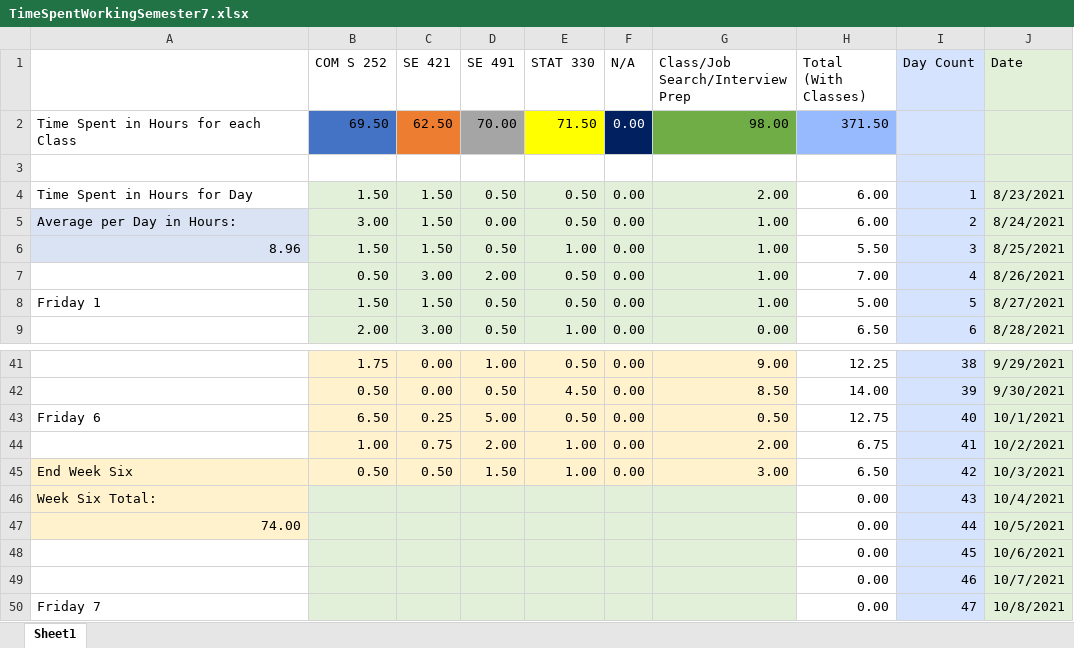
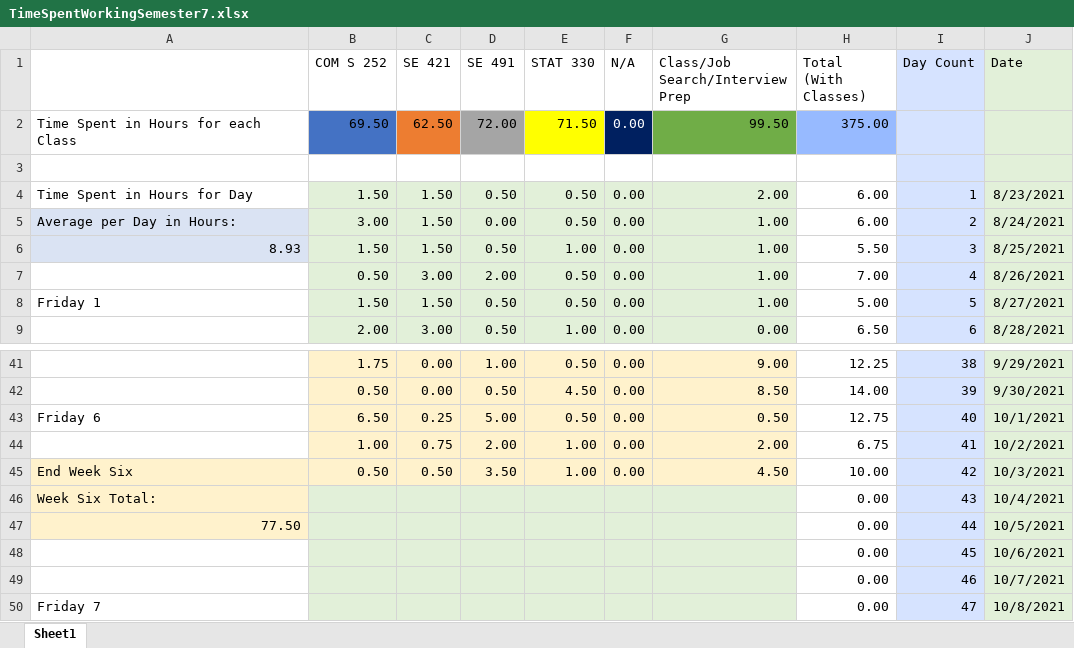
Before and after one commit to mghoskins/mghoskins-Data, an Excel workbook: CollegeSemesterWork/TimeSpentWorkingSemester7.xlsx, sheet Sheet1, drawn as a sheet; only a part is shown, gaps mark what is left out; values as stored, in another font and other column widths than the file's, no borders; charts and pictures and conditional formats not drawn; the diff names each change by its address in the sheet, - before the commit and + after, or states it on an @@ line.

Commit message:
Weeks worth

```diff
--- a/CollegeSemesterWork/TimeSpentWorkingSemester7.xlsx (sheet Sheet1)
+++ b/CollegeSemesterWork/TimeSpentWorkingSemester7.xlsx (sheet Sheet1)
-D2 (SE 491): 70.00
+D2 (SE 491): 72.00
-G2 (Class/Job Search/Interview Prep): 98.00
+G2 (Class/Job Search/Interview Prep): 99.50
-H2 (Total (With Classes)): 371.50
+H2 (Total (With Classes)): 375.00
-A6: 8.96
+A6: 8.93
-D45 (SE 491): 1.50
+D45 (SE 491): 3.50
-G45 (Class/Job Search/Interview Prep): 3.00
+G45 (Class/Job Search/Interview Prep): 4.50
-H45 (Total (With Classes)): 6.50
+H45 (Total (With Classes)): 10.00
-A47: 74.00
+A47: 77.50
```
Also changed, not shown: charts or pictures.
